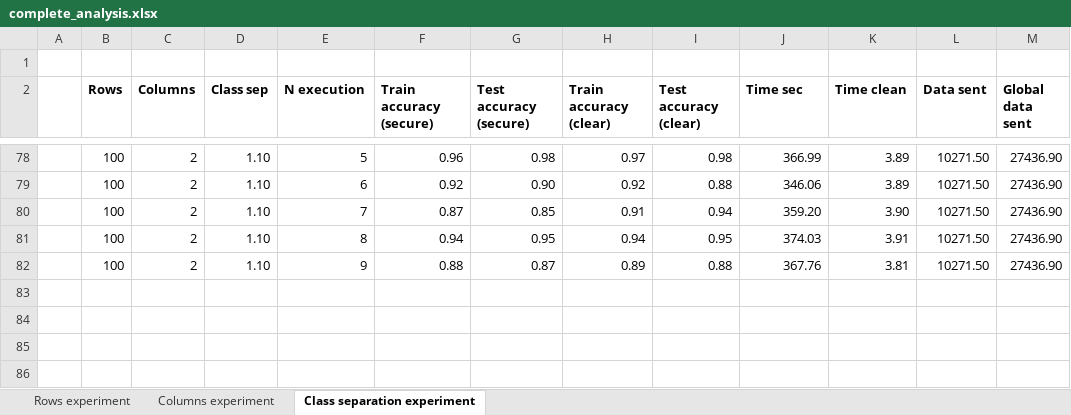
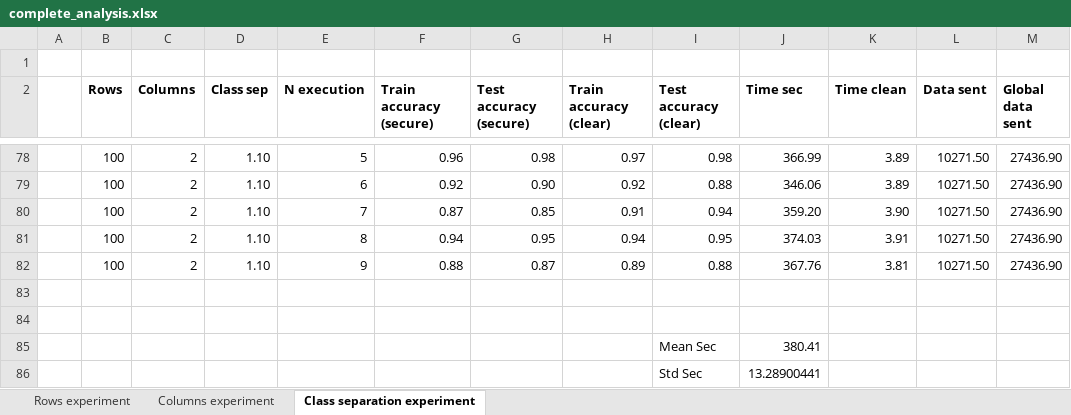
Before and after one commit to ZuoQA/secure-svm, an Excel workbook: source/experiments/complete_analysis.xlsx, sheet Class separation experiment, drawn as a sheet; only a part is shown, gaps mark what is left out; values as stored, in another font and other column widths than the file's, no borders; charts and pictures not drawn; the diff names each change by its address in the sheet, - before the commit and + after, or states it on an @@ line.

Commit message:
Modification to real experiments

```diff
--- a/source/experiments/complete_analysis.xlsx (sheet Class separation experiment)
+++ b/source/experiments/complete_analysis.xlsx (sheet Class separation experiment)
+row 83: (empty)
+row 84: (empty)
+row 85:  |  |  |  |  |  |  |  | Mean Sec | 380.41
+row 86:  |  |  |  |  |  |  |  | Std Sec | 13.28900441
```
Also changed, not shown: sheet Rows experiment, charts or pictures, source/experiments/result_analysis.xlsx, 10 other files.
